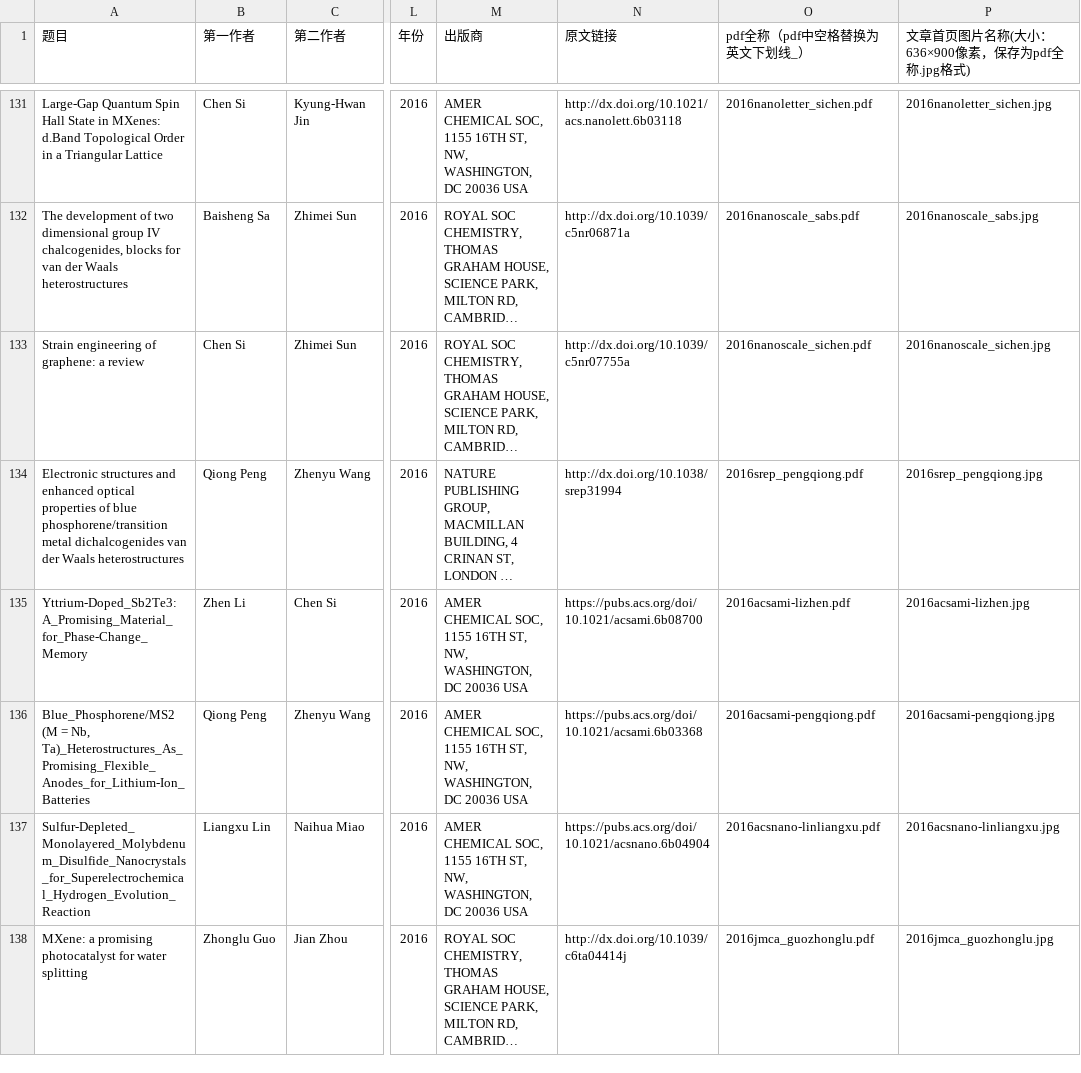
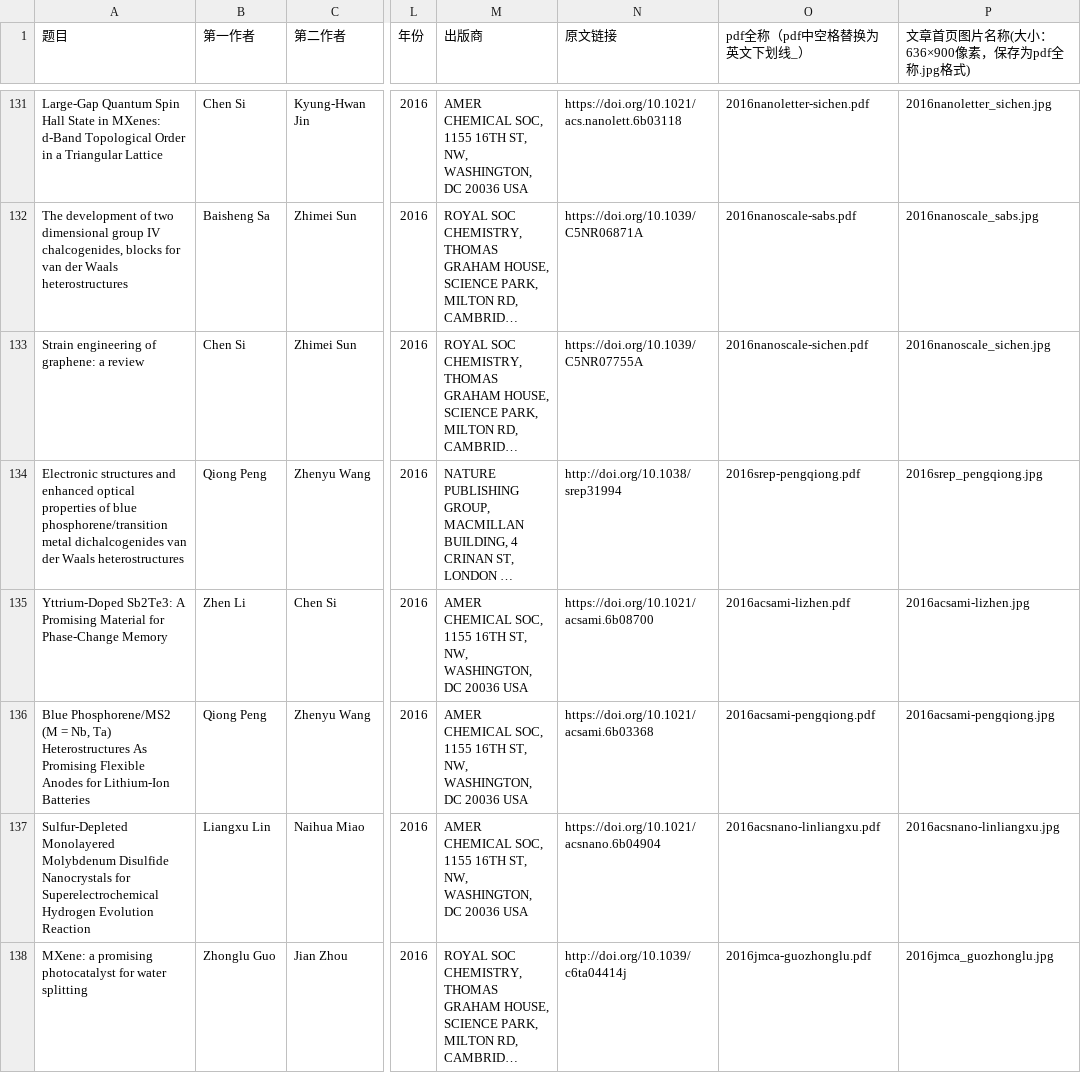
Before and after one commit to alkemine/alkemine_cn, a CSV file: auto/prof-sun-all-paper-2020.csv, drawn as a sheet; only a part is shown, gaps mark what is left out; long unchanged cells end in …; the diff covers the shown part only; the diff names each change by its address in the sheet, - before the commit and + after, or states it on an @@ line.

```diff
--- a/auto/prof-sun-all-paper-2020.csv
+++ b/auto/prof-sun-all-paper-2020.csv
-A131 (题目): …in MXenes: d.Band Topological Order…
+A131 (题目): …in MXenes: d-Band Topological Order…
-N131 (原文链接): http://dx.doi.org/10.1021/acs.nanolett.6b03118
+N131 (原文链接): https://doi.org/10.1021/acs.nanolett.6b03118
-O131 (pdf全称（pdf中空格替换为英文下划线_）): 2016nanoletter_sichen.pdf
+O131 (pdf全称（pdf中空格替换为英文下划线_）): 2016nanoletter-sichen.pdf
-N132 (原文链接): http://dx.doi.org/10.1039/c5nr06871a
+N132 (原文链接): https://doi.org/10.1039/C5NR06871A
-O132 (pdf全称（pdf中空格替换为英文下划线_）): 2016nanoscale_sabs.pdf
+O132 (pdf全称（pdf中空格替换为英文下划线_）): 2016nanoscale-sabs.pdf
-N133 (原文链接): http://dx.doi.org/10.1039/c5nr07755a
+N133 (原文链接): https://doi.org/10.1039/C5NR07755A
-O133 (pdf全称（pdf中空格替换为英文下划线_）): 2016nanoscale_sichen.pdf
+O133 (pdf全称（pdf中空格替换为英文下划线_）): 2016nanoscale-sichen.pdf
-N134 (原文链接): http://dx.doi.org/10.1038/srep31994
+N134 (原文链接): http://doi.org/10.1038/srep31994
-O134 (pdf全称（pdf中空格替换为英文下划线_）): 2016srep_pengqiong.pdf
+O134 (pdf全称（pdf中空格替换为英文下划线_）): 2016srep-pengqiong.pdf
-A135 (题目): Yttrium-Doped_Sb2Te3: A_Promising_Material_for_Phase-Change_Memory
+A135 (题目): Yttrium-Doped Sb2Te3: A Promising Material for Phase-Change Memory
-N135 (原文链接): https://pubs.acs.org/doi/10.1021/acsami.6b08700
+N135 (原文链接): https://doi.org/10.1021/acsami.6b08700
-A136 (题目): Blue_Phosphorene/MS2 (M = Nb, Ta)_Heterostructures_As_Promising_Flexible_Anodes_for_Lithium-Ion_Batteries
+A136 (题目): Blue Phosphorene/MS2 (M = Nb, Ta) Heterostructures As Promising Flexible Anodes for Lithium-Ion Batteries
-N136 (原文链接): https://pubs.acs.org/doi/10.1021/acsami.6b03368
+N136 (原文链接): https://doi.org/10.1021/acsami.6b03368
-A137 (题目): Sulfur-Depleted_Monolayered_Molybdenum_Disulfide_Nanocrystals_for_Superelectrochemical_Hydrogen_Evolution_Reaction
+A137 (题目): Sulfur-Depleted Monolayered Molybdenum Disulfide Nanocrystals for Superelectrochemical Hydrogen Evolution Reaction
-N137 (原文链接): https://pubs.acs.org/doi/10.1021/acsnano.6b04904
+N137 (原文链接): https://doi.org/10.1021/acsnano.6b04904
-N138 (原文链接): http://dx.doi.org/10.1039/c6ta04414j
+N138 (原文链接): http://doi.org/10.1039/c6ta04414j
-O138 (pdf全称（pdf中空格替换为英文下划线_）): 2016jmca_guozhonglu.pdf
+O138 (pdf全称（pdf中空格替换为英文下划线_）): 2016jmca-guozhonglu.pdf
```
Also changed, not shown: 122 edited cells elsewhere in this file, 7 other files.
